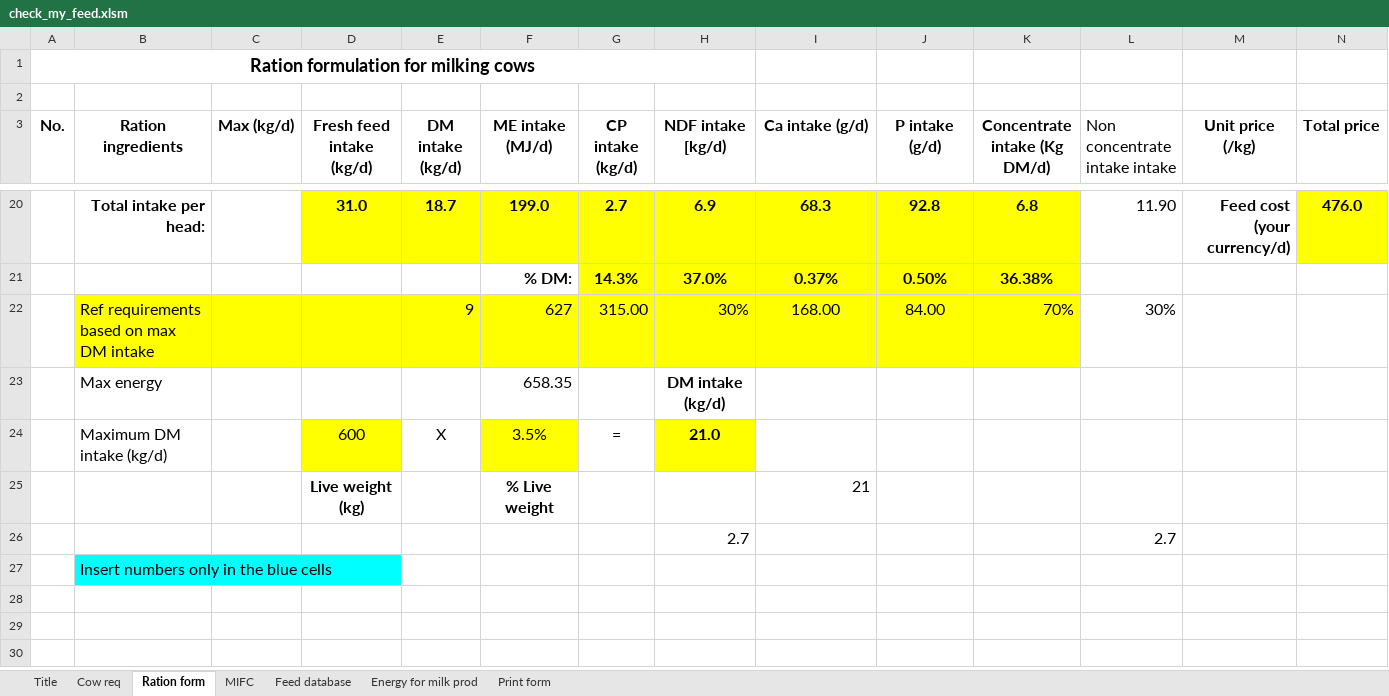
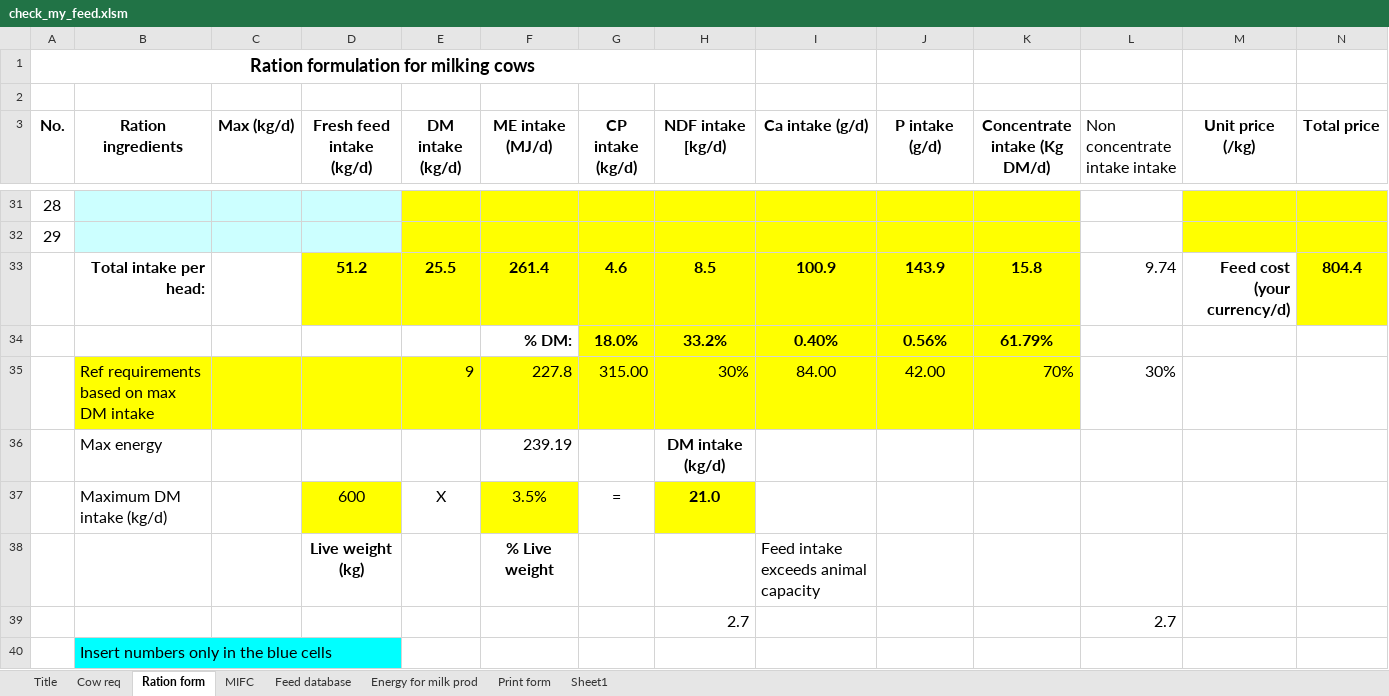
Before and after one commit to fineoutput/agriculture, an Excel workbook: assets/excel/check_my_feed.xlsm, sheet Ration form, drawn as a sheet; only a part is shown, gaps mark what is left out; values as stored, in another font and other column widths than the file's, no borders; addresses are those after the commit; the diff covers the shown part only; the diff names each change by its address in the sheet, - before the commit and + after, or states it on an @@ line.

Commit message:
excel changes

```diff
--- a/assets/excel/check_my_feed.xlsm (sheet Ration form)
+++ b/assets/excel/check_my_feed.xlsm (sheet Ration form)
+sheet tab: Sheet1
@@ column A (No.) renumbered between rows 30 and 32 @@
-B31 (Ration ingredients): Total intake per head:
+B31 (Ration ingredients): (empty)
-B31:C31 fill: none
+B31:C31 fill: #CCFFFF
-D31 (Fresh feed intake (kg/d)): 31.0
+D31 (Fresh feed intake (kg/d)): (empty)
-D31 fill: #FFFF00
+D31 fill: #CCFFFF
-E31 (DM intake (kg/d)): 18.7
+E31 (DM intake (kg/d)): (empty)
-F31 (ME intake (MJ/d)): 199.0
+F31 (ME intake (MJ/d)): (empty)
-G31 (CP intake (kg/d)): 2.7
+G31 (CP intake (kg/d)): (empty)
-H31 (NDF intake [kg/d)): 6.9
+H31 (NDF intake [kg/d)): (empty)
-I31 (Ca intake (g/d)): 68.3
+I31 (Ca intake (g/d)): (empty)
-J31 (P intake (g/d)): 92.8
+J31 (P intake (g/d)): (empty)
-K31 (Concentrate intake (Kg DM/d)): 6.8
+K31 (Concentrate intake (Kg DM/d)): (empty)
-L31 (Non concentrate intake intake): 11.90
+L31 (Non concentrate intake intake): (empty)
-M31 (Unit price (/kg)): Feed cost (your currency/d)
+M31 (Unit price (/kg)): (empty)
-M31 fill: none
+M31 fill: #FFFF00
-N31 (Total price): 476.0
+N31 (Total price): (empty)
-B32:D32 fill: none
+B32:D32 fill: #CCFFFF
-E32:F32 fill: none
+E32:F32 fill: #FFFF00
-F32 (ME intake (MJ/d)): % DM:
+F32 (ME intake (MJ/d)): (empty)
-G32 (CP intake (kg/d)): 14.3%
+G32 (CP intake (kg/d)): (empty)
-H32 (NDF intake [kg/d)): 37.0%
+H32 (NDF intake [kg/d)): (empty)
-I32 (Ca intake (g/d)): 0.37%
+I32 (Ca intake (g/d)): (empty)
-J32 (P intake (g/d)): 0.50%
+J32 (P intake (g/d)): (empty)
-K32 (Concentrate intake (Kg DM/d)): 36.38%
+K32 (Concentrate intake (Kg DM/d)): (empty)
-M32:N32 fill: none
+M32:N32 fill: #FFFF00
+row 33:  | Total intake per head: |  | 51.2 | 25.5 | 261.4 | 4.6 | 8.5 | 100.9 | 143.9 | 15.8 | 9.74 | Feed cost (your currency/d) | 804.4
+row 34:  |  |  |  |  | % DM: | 18.0% | 33.2% | 0.40% | 0.56% | 61.79%
-F35 (ME intake (MJ/d)): 627
+F35 (ME intake (MJ/d)): 227.8
-I35 (Ca intake (g/d)): 168.00
+I35 (Ca intake (g/d)): 84.00
-J35 (P intake (g/d)): 84.00
+J35 (P intake (g/d)): 42.00
-F36 (ME intake (MJ/d)): 658.35
+F36 (ME intake (MJ/d)): 239.19
-I38 (Ca intake (g/d)): 21
+I38 (Ca intake (g/d)): Feed intake exceeds animal capacity
```
Also changed, not shown: 26 added rows, 15 removed rows and 5 edited cells elsewhere in this sheet, sheet Feed database, sheet Print form, sheet MIFC, sheet Cow req, formulas that keep their value, charts or pictures, 3 other files.
